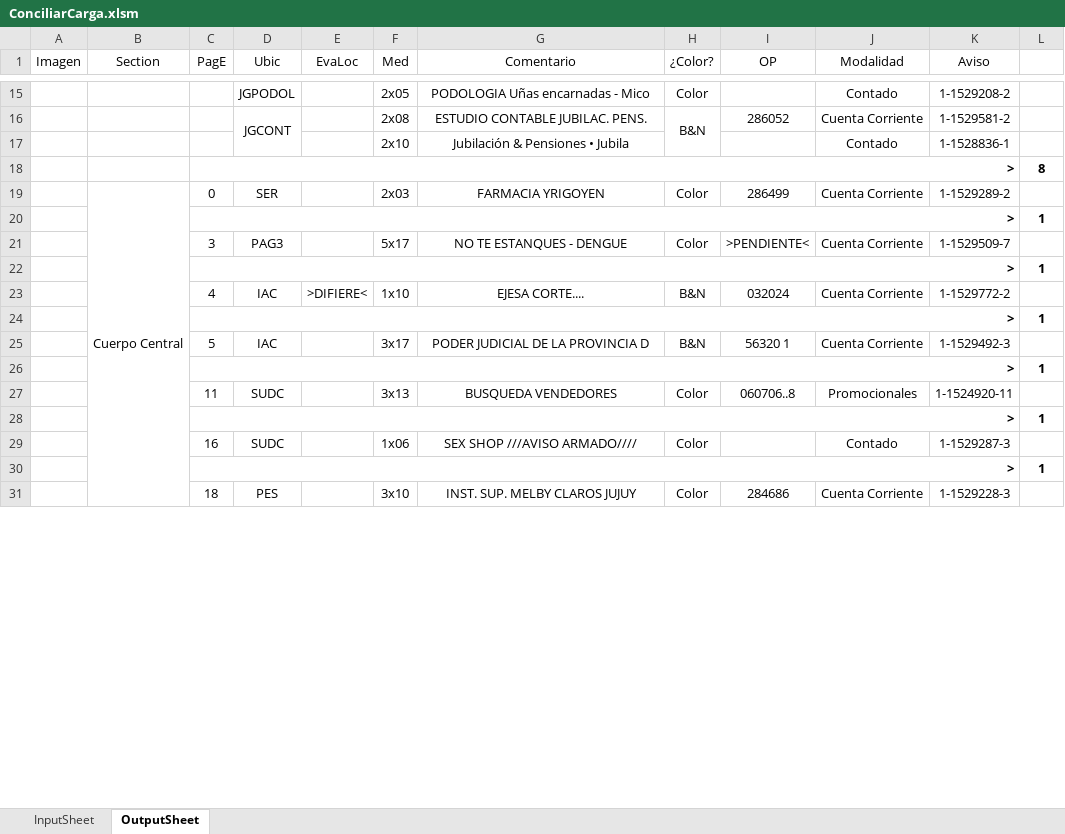
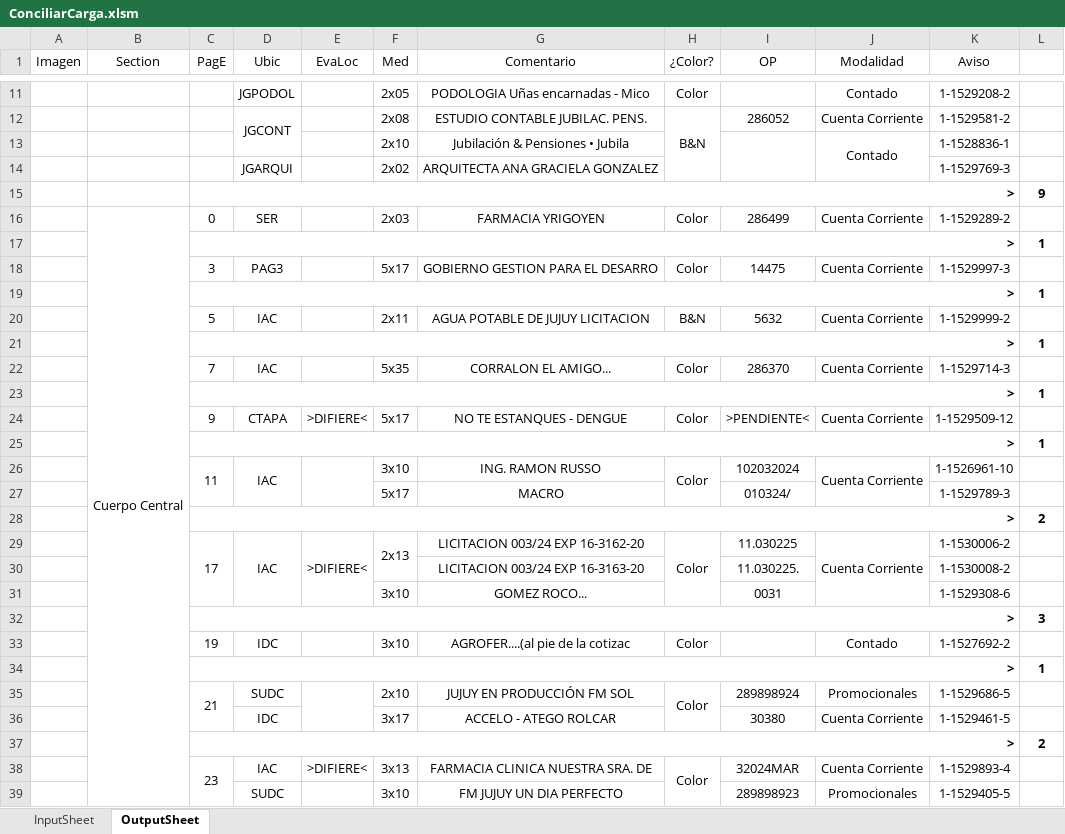
Before and after one commit to zherar7ordoya/Excel, an Excel workbook: ConciliarCarga.xlsm, sheet OutputSheet, drawn as a sheet; only a part is shown, gaps mark what is left out; values as stored, in another font and other column widths than the file's, no borders; conditional formats not drawn; removed rows and columns are numbered as before the commit, all else as after; the diff covers the shown part only; the diff names each change by its address in the sheet, - before the commit and + after, or states it on an @@ line.

```diff
--- a/ConciliarCarga.xlsm (sheet OutputSheet)
+++ b/ConciliarCarga.xlsm (sheet OutputSheet)
+I13:I14 merged
+J13:J14 merged
-row 18:  |  | > |  |  |  |  |  |  |  |  | 8
+row 14:  |  |  | JGARQUI |  | 2x02 | ARQUITECTA ANA GRACIELA GONZALEZ |  |  |  | 1-1529769-3 | 1
+row 15:  |  | > |  |  |  |  |  |  |  |  | 9
-G18 (Comentario): NO TE ESTANQUES - DENGUE
+G18 (Comentario): GOBIERNO GESTION PARA EL DESARRO
-I18 (OP): >PENDIENTE<
+I18 (OP): 14475
-K18 (Aviso): 1-1529509-7
+K18 (Aviso): 1-1529997-3
-row 23:  |  | 4 | IAC | >DIFIERE< | 1x10 | EJESA CORTE.... | B&N | 032024 | Cuenta Corriente | 1-1529772-2 | 1
+row 20:  |  | 5 | IAC |  | 2x11 | AGUA POTABLE DE JUJUY LICITACION | B&N | 5632 | Cuenta Corriente | 1-1529999-2 | 1
-row 25:  |  | 5 | IAC |  | 3x17 | PODER JUDICIAL DE LA PROVINCIA D | B&N | 56320 1 | Cuenta Corriente | 1-1529492-3 | 1
+row 22:  |  | 7 | IAC |  | 5x35 | CORRALON EL AMIGO... | Color | 286370 | Cuenta Corriente | 1-1529714-3 | 1
-row 27:  |  | 11 | SUDC |  | 3x13 | BUSQUEDA VENDEDORES | Color | 060706..8 | Promocionales | 1-1524920-11 | 1
+row 24:  |  | 9 | CTAPA | >DIFIERE< | 5x17 | NO TE ESTANQUES - DENGUE | Color | >PENDIENTE< | Cuenta Corriente | 1-1529509-12 | 1
+row 26:  |  | 11 | IAC |  | 3x10 | ING. RAMON RUSSO | Color | 102032024 | Cuenta Corriente | 1-1526961-10 | 1
+row 27:  |  |  |  |  | 5x17 | MACRO |  | 010324/ |  | 1-1529789-3 | 1
@@ row 37 moved to row 28: > @@
+row 29:  |  | 17 | IAC | >DIFIERE< | 2x13 | LICITACION 003/24 EXP 16-3162-20 | Color | 11.030225 | Cuenta Corriente | 1-1530006-2 | 1
+row 30:  |  |  |  |  |  | LICITACION 003/24 EXP 16-3163-20 |  | 11.030225. |  | 1-1530008-2 | 1
+row 31:  |  |  |  |  | 3x10 | GOMEZ ROCO... |  | 0031 |  | 1-1529308-6 | 1
@@ row 45 moved to row 32: > @@
-C33 (PagE): 16
+C33 (PagE): 19
-D33 (Ubic): SUDC
+D33 (Ubic): IDC
-F33 (Med): 1x06
+F33 (Med): 3x10
-G33 (Comentario): SEX SHOP ///AVISO ARMADO////
+G33 (Comentario): AGROFER....(al pie de la cotizac
-K33 (Aviso): 1-1529287-3
+K33 (Aviso): 1-1527692-2
-row 31:  |  | 18 | PES |  | 3x10 | INST. SUP. MELBY CLAROS JUJUY | Color | 284686 | Cuenta Corriente | 1-1529228-3 | 1
+row 35:  |  | 21 | SUDC |  | 2x10 | JUJUY EN PRODUCCIÓN FM SOL | Color | 289898924 | Promocionales | 1-1529686-5 | 1
+row 36:  |  |  | IDC |  | 3x17 | ACCELO - ATEGO ROLCAR |  | 30380 | Cuenta Corriente | 1-1529461-5 | 1
@@ row 50 moved to row 37: > @@
+row 38:  |  | 23 | IAC | >DIFIERE< | 3x13 | FARMACIA CLINICA NUESTRA SRA. DE | Color | 32024MAR | Cuenta Corriente | 1-1529893-4 | 1
+row 39:  |  |  | SUDC |  | 3x10 | FM JUJUY UN DIA PERFECTO |  | 289898923 | Promocionales | 1-1529405-5 | 1
```
Also changed, not shown: 8 added rows, 10 removed rows, 14 edited cells and merged cells elsewhere in this sheet, hidden cells, 1 other file.
